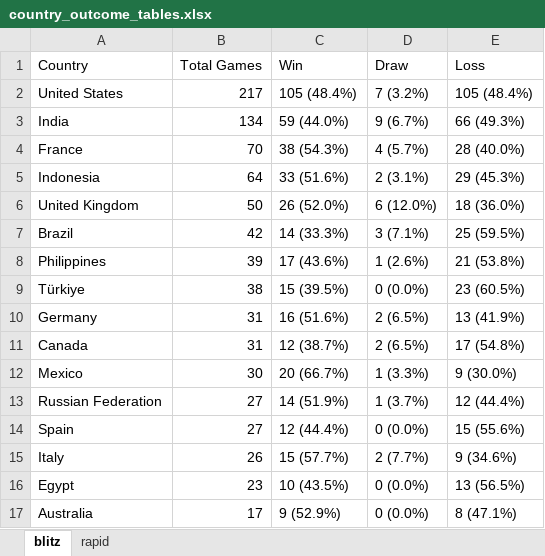
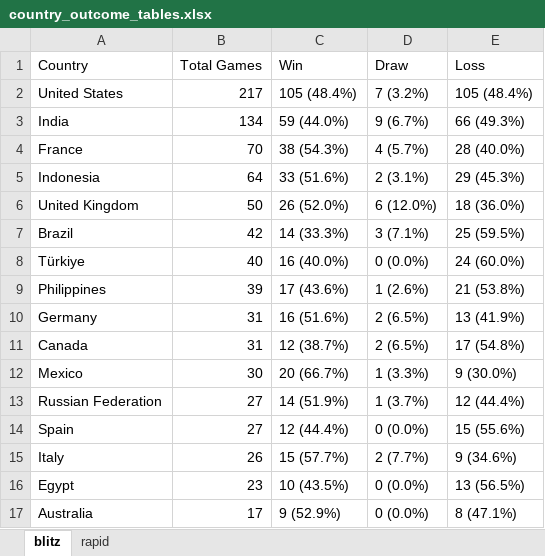
Before and after one commit to DaniyalAtiq9/chess_analytics_bot, an Excel workbook: data/country_outcome_tables.xlsx, sheet blitz, drawn as a sheet; values as stored, in another font and other column widths than the file's, no borders; removed rows and columns are numbered as before the commit, all else as after; the diff names each change by its address in the sheet, - before the commit and + after, or states it on an @@ line.

```diff
--- a/data/country_outcome_tables.xlsx (sheet blitz)
+++ b/data/country_outcome_tables.xlsx (sheet blitz)
+row 8: Türkiye | 40 | 16 (40.0%) | 0 (0.0%) | 24 (60.0%)
-row 9: Türkiye | 38 | 15 (39.5%) | 0 (0.0%) | 23 (60.5%)
```
Also changed, not shown: 9 other files.
